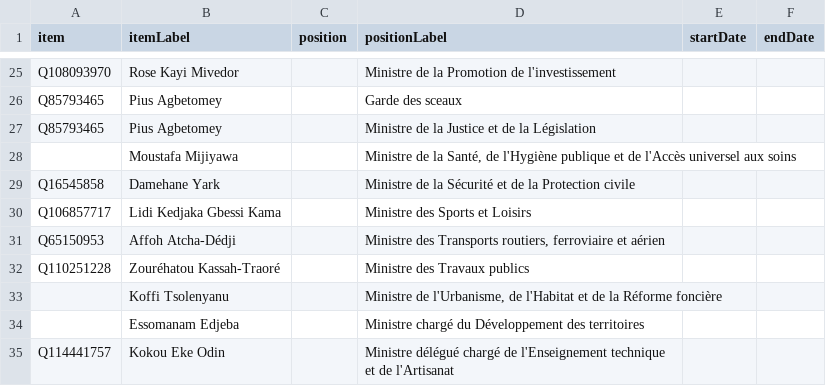
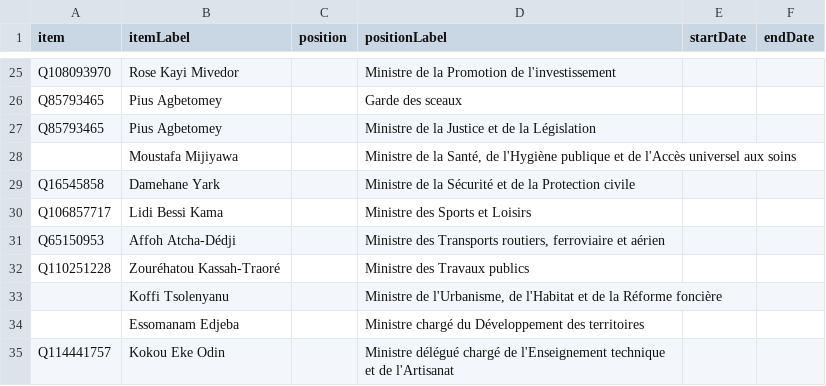
Before and after one commit to every-politician-scrapers/togo, a CSV file: sources/cabinet/2020-dogbe/scraped.csv, drawn as a sheet; only a part is shown, gaps mark what is left out.

```diff
--- a/sources/cabinet/2020-dogbe/scraped.csv
+++ b/sources/cabinet/2020-dogbe/scraped.csv
@@ -29,3 +29,3 @@ Q85793465,Pius Agbetomey,,Ministre de la Justice et de la Législation,,
 Q16545858,Damehane Yark,,Ministre de la Sécurité et de la Protection civile,,
-Q106857717,Lidi Kedjaka Gbessi Kama,,Ministre des Sports et Loisirs,,
+Q106857717,Lidi Bessi Kama,,Ministre des Sports et Loisirs,,
 Q65150953,Affoh Atcha-Dédji,,"Ministre des Transports routiers, ferroviaire et aérien",,
```
Also changed, not shown: sources/cabinet/2020-dogbe/diff.csv, sources/cabinet/2020-dogbe/wikidata.csv, 1 other file.
